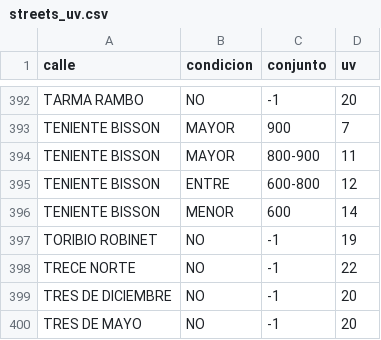
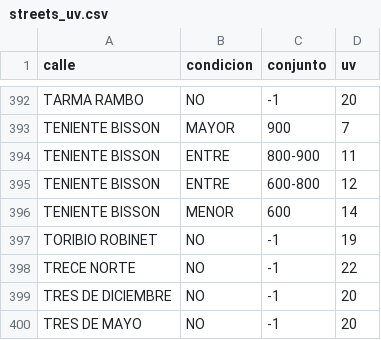
Before and after one commit to independencia-datalake/interfaz-django, a CSV file: datalake_github/datalake/calculadorauv/static/calculadorauv/streets_uv.csv, drawn as a sheet; only a part is shown, gaps mark what is left out.

```diff
--- a/datalake_github/datalake/calculadorauv/static/calculadorauv/streets_uv.csv
+++ b/datalake_github/datalake/calculadorauv/static/calculadorauv/streets_uv.csv
@@ -393,3 +393,3 @@ TARMA RAMBO,NO,-1,20
 TENIENTE BISSON,MAYOR,900,7
-TENIENTE BISSON,MAYOR,800-900,11
+TENIENTE BISSON,ENTRE,800-900,11
 TENIENTE BISSON,ENTRE,600-800,12
```
Also changed, not shown: 22 other files.
